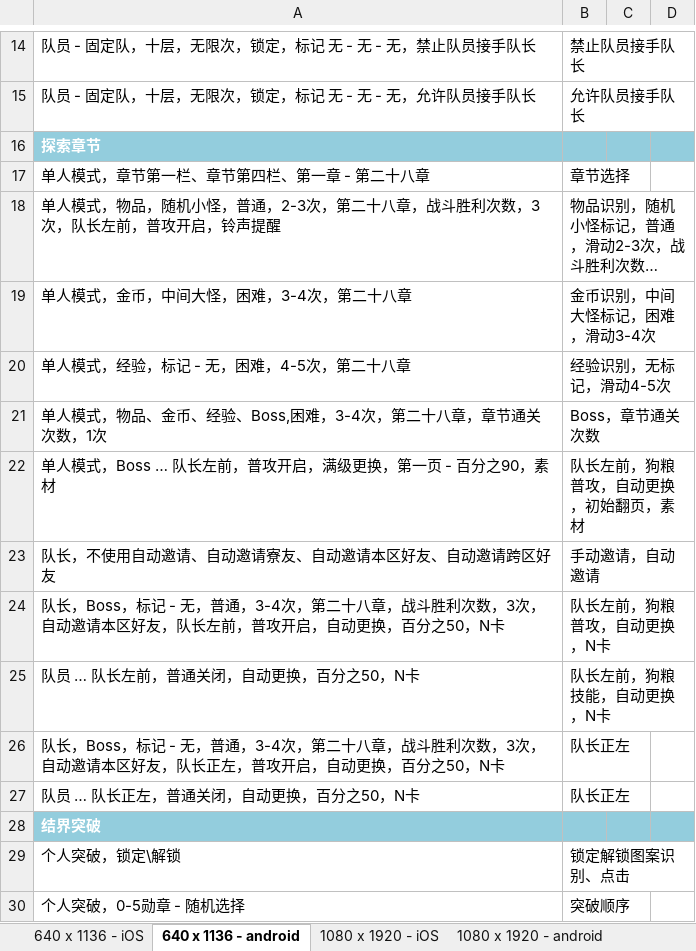
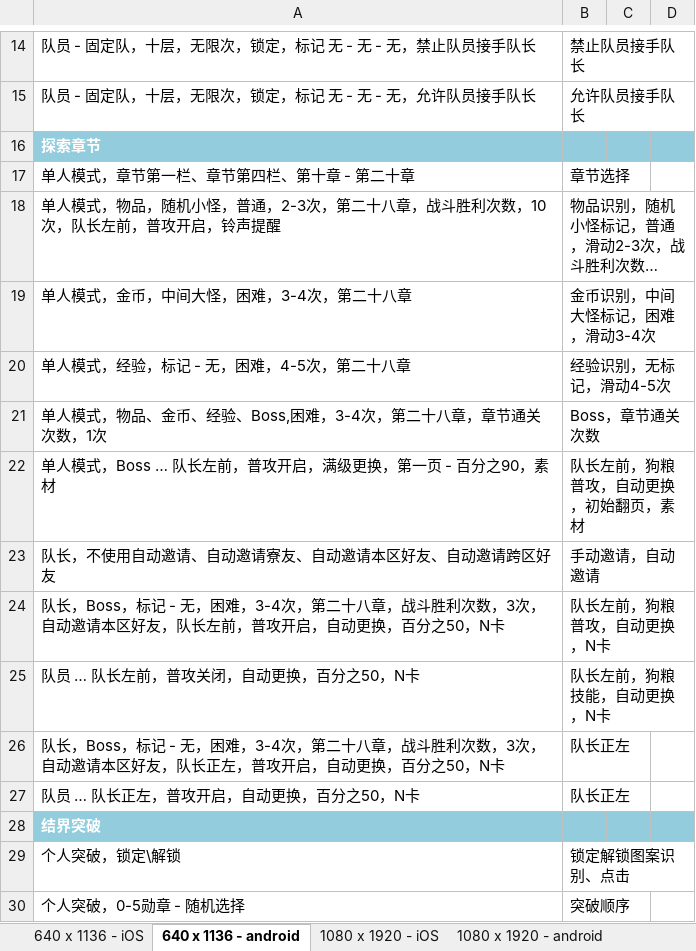
Before and after one commit to xtlsheep/WallBreaker-XXAssistant-Onmyoji, an Excel workbook: Check List.xlsx, sheet 640 x 1136 - android, drawn as a sheet; only a part is shown, gaps mark what is left out; long unchanged cells end in …; values as stored, in another font and other column widths than the file's, no borders; table styles not drawn; the diff names each change by its address in the sheet, - before the commit and + after, or states it on an @@ line.

```diff
--- a/Check List.xlsx (sheet 640 x 1136 - android)
+++ b/Check List.xlsx (sheet 640 x 1136 - android)
-A17: 单人模式，章节第一栏、章节第四栏、第一章 - 第二十八章
+A17: 单人模式，章节第一栏、章节第四栏、第十章 - 第二十章
-A18: …利次数，3次，队长…
+A18: …利次数，10次，队长…
-A24: …- 无，普通，3-4次，…
+A24: …- 无，困难，3-4次，…
-A25: 队员 … 队长左前，普通关闭，自动更换，百分之50，N卡
+A25: 队员 … 队长左前，普攻关闭，自动更换，百分之50，N卡
-A26: …- 无，普通，3-4次，…
+A26: …- 无，困难，3-4次，…
-A27: 队员 … 队长正左，普通关闭，自动更换，百分之50，N卡
+A27: 队员 … 队长正左，普攻开启，自动更换，百分之50，N卡
```
Also changed, not shown: sheet 640 x 1136 - iOS, sheet 1080 x 1920 - iOS, sheet 1080 x 1920 - android, 5 other files.
